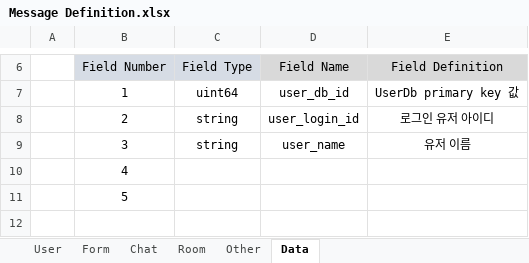
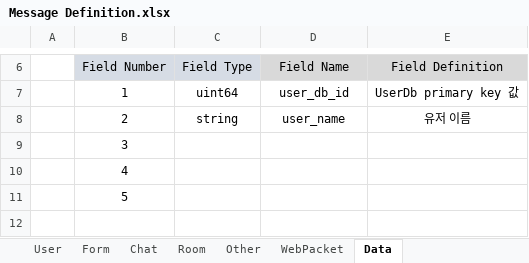
Before and after one commit to minttea25/Chat, an Excel workbook: Common/Message Definition.xlsx, sheet Data, drawn as a sheet; only a part is shown, gaps mark what is left out; values as stored, in another font and other column widths than the file's, no borders; removed rows and columns are numbered as before the commit, all else as after; the diff names each change by its address in the sheet, - before the commit and + after, or states it on an @@ line.

```diff
--- a/Common/Message Definition.xlsx (sheet Data)
+++ b/Common/Message Definition.xlsx (sheet Data)
+sheet tab: WebPacket
-row 8:  | 2 | string | user_login_id | 로그인 유저 아이디
-B8: 3
+B8: 2
+row 9:  | 3
```
Also changed, not shown: sheet User, sheet Form, 13 other files.
